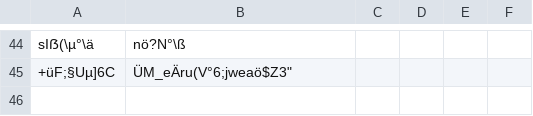
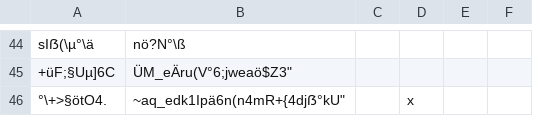
Before and after one commit to SvenLucke/slucke.com, a CSV file: filmlist/data.csv, drawn as a sheet; only a part is shown, gaps mark what is left out.

Commit message:
new entry

```diff
--- a/filmlist/data.csv
+++ b/filmlist/data.csv
@@ -46 +46,2 @@
 "+üF;§Uµ]6C";"ÜM_eÄru(V°6;jw"eaö$Z3";"";""
+"°\+>§ötO4.";""~aq_edk1Ipä6n(n4mR+{4djẞ°kU";"";"x"
```
